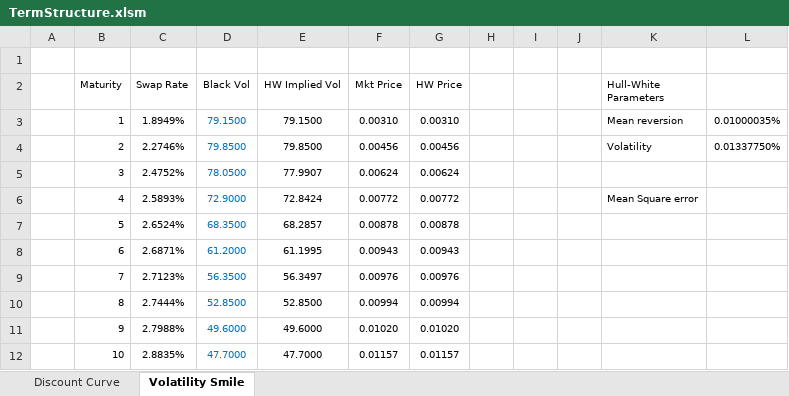
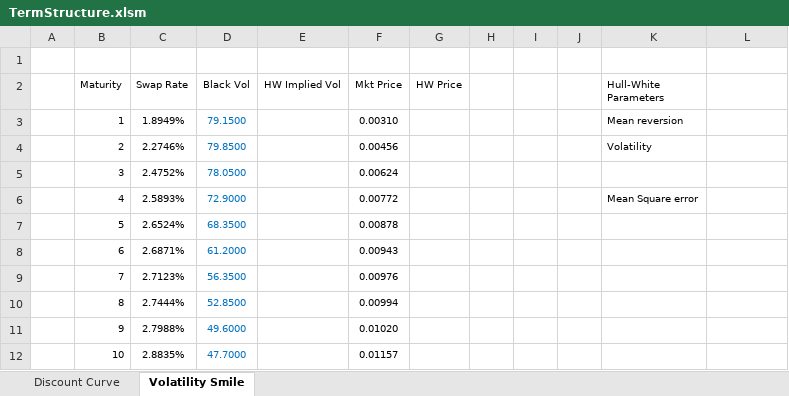
Before and after one commit to yshirai999/CFRM-530-Fixed-Income-Analytics, an Excel workbook: Homework/TermStructure.xlsm, sheet Volatility Smile, drawn as a sheet; values as stored, in another font and other column widths than the file's, no borders; the diff names each change by its address in the sheet, - before the commit and + after, or states it on an @@ line.

```diff
--- a/Homework/TermStructure.xlsm (sheet Volatility Smile)
+++ b/Homework/TermStructure.xlsm (sheet Volatility Smile)
-E3 (HW Implied Vol): 79.1500
+E3 (HW Implied Vol): (empty)
-G3 (HW Price): 0.00310
+G3 (HW Price): (empty)
-L3: 0.01000035%
+L3: (empty)
-E4 (HW Implied Vol): 79.8500
+E4 (HW Implied Vol): (empty)
-G4 (HW Price): 0.00456
+G4 (HW Price): (empty)
-L4: 0.01337750%
+L4: (empty)
-E5 (HW Implied Vol): 77.9907
+E5 (HW Implied Vol): (empty)
-G5 (HW Price): 0.00624
+G5 (HW Price): (empty)
-E6 (HW Implied Vol): 72.8424
+E6 (HW Implied Vol): (empty)
-G6 (HW Price): 0.00772
+G6 (HW Price): (empty)
-E7 (HW Implied Vol): 68.2857
+E7 (HW Implied Vol): (empty)
-G7 (HW Price): 0.00878
+G7 (HW Price): (empty)
-E8 (HW Implied Vol): 61.1995
+E8 (HW Implied Vol): (empty)
-G8 (HW Price): 0.00943
+G8 (HW Price): (empty)
-E9 (HW Implied Vol): 56.3497
+E9 (HW Implied Vol): (empty)
-G9 (HW Price): 0.00976
+G9 (HW Price): (empty)
-E10 (HW Implied Vol): 52.8500
+E10 (HW Implied Vol): (empty)
-G10 (HW Price): 0.00994
+G10 (HW Price): (empty)
-E11 (HW Implied Vol): 49.6000
+E11 (HW Implied Vol): (empty)
-G11 (HW Price): 0.01020
+G11 (HW Price): (empty)
-E12 (HW Implied Vol): 47.7000
+E12 (HW Implied Vol): (empty)
-G12 (HW Price): 0.01157
+G12 (HW Price): (empty)
```
Also changed, not shown: sheet Discount Curve, charts or pictures.
